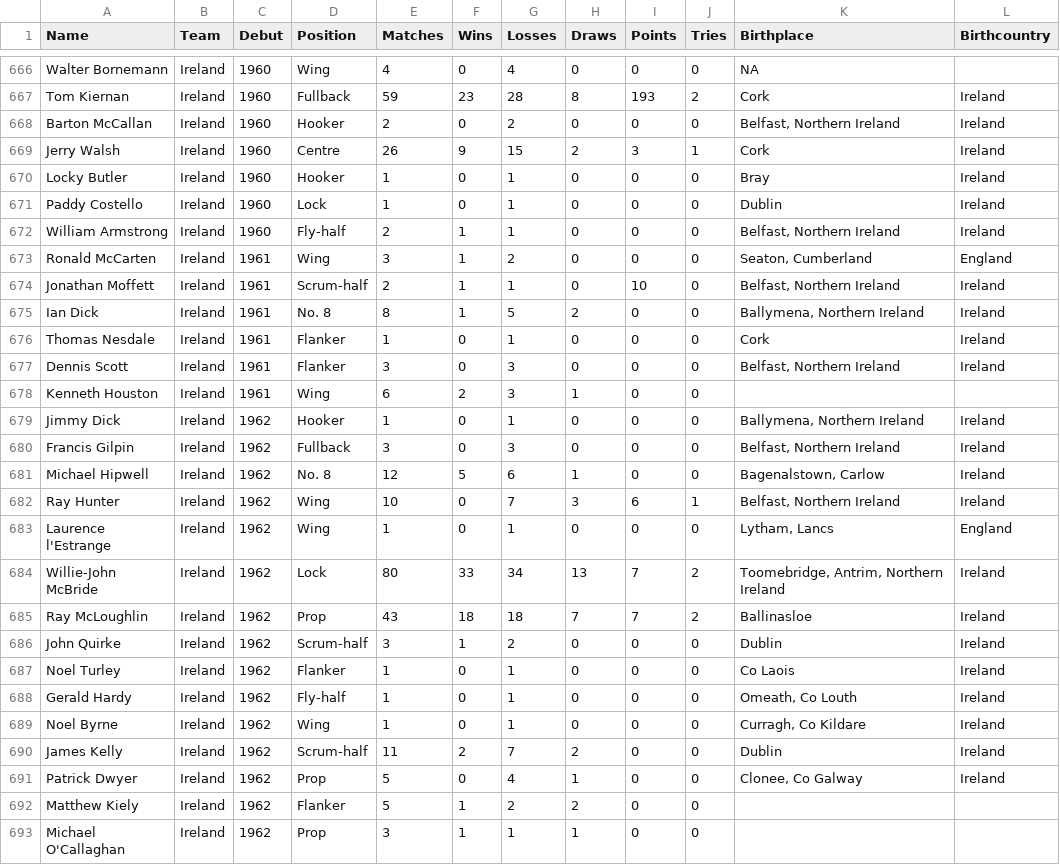
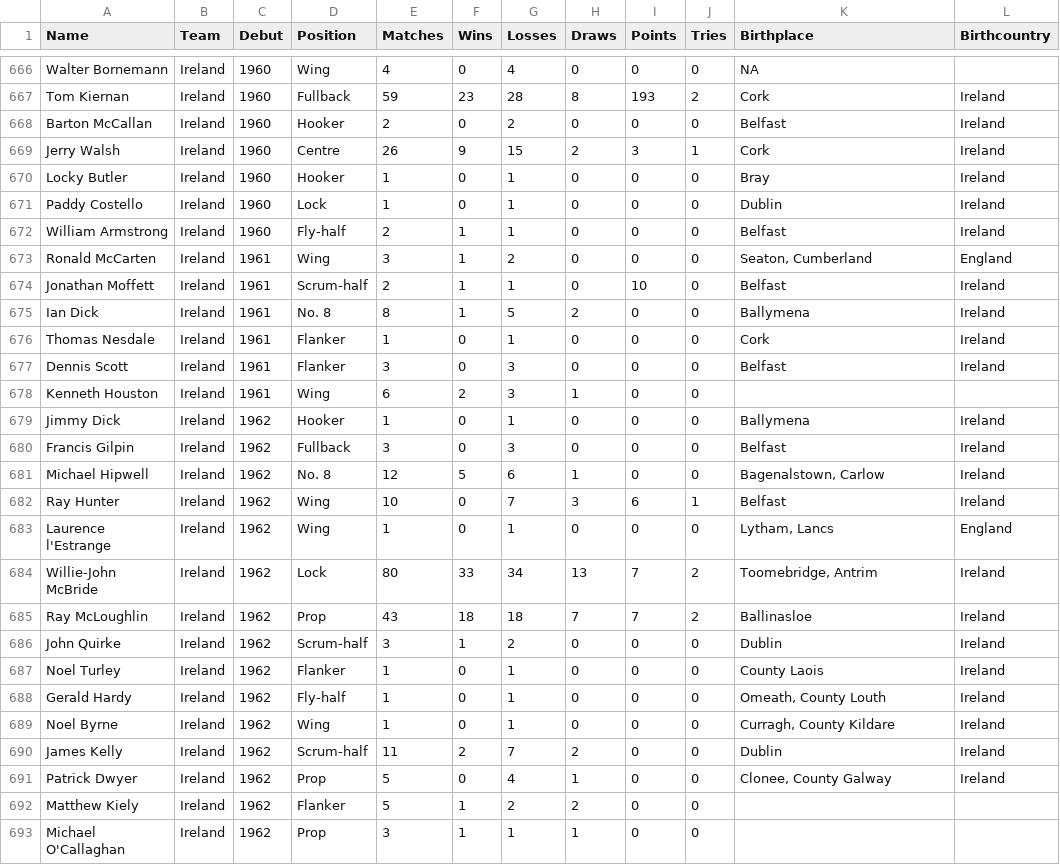
Before and after one commit to hautahi/Rugby-Wanderers, a CSV file: data/Ireland.csv, drawn as a sheet; only a part is shown, gaps mark what is left out; the diff covers the shown part only.

Commit message:
Remove Northern Ireland from city names.

```diff
--- a/data/Ireland.csv
+++ b/data/Ireland.csv
@@ -667,3 +667,3 @@ Walter Bornemann,Ireland,1960,Wing,4,0,4,0,0,0,NA,
 Tom Kiernan,Ireland,1960,Fullback,59,23,28,8,193,2,Cork,Ireland
-Barton McCallan,Ireland,1960,Hooker,2,0,2,0,0,0,"Belfast, Northern Ireland",Ireland
+Barton McCallan,Ireland,1960,Hooker,2,0,2,0,0,0,Belfast,Ireland
 Jerry Walsh,Ireland,1960,Centre,26,9,15,2,3,1,Cork,Ireland
@@ -671,22 +671,22 @@ Locky Butler,Ireland,1960,Hooker,1,0,1,0,0,0,Bray,Ireland
 Paddy Costello,Ireland,1960,Lock,1,0,1,0,0,0,Dublin,Ireland
-William Armstrong,Ireland,1960,Fly-half,2,1,1,0,0,0,"Belfast, Northern Ireland",Ireland
+William Armstrong,Ireland,1960,Fly-half,2,1,1,0,0,0,Belfast,Ireland
 Ronald McCarten,Ireland,1961,Wing,3,1,2,0,0,0,"Seaton, Cumberland",England
-Jonathan Moffett,Ireland,1961,Scrum-half,2,1,1,0,10,0,"Belfast, Northern Ireland",Ireland
-Ian Dick,Ireland,1961,No. 8,8,1,5,2,0,0,"Ballymena, Northern Ireland",Ireland
+Jonathan Moffett,Ireland,1961,Scrum-half,2,1,1,0,10,0,Belfast,Ireland
+Ian Dick,Ireland,1961,No. 8,8,1,5,2,0,0,Ballymena,Ireland
 Thomas Nesdale,Ireland,1961,Flanker,1,0,1,0,0,0,Cork,Ireland
-Dennis Scott,Ireland,1961,Flanker,3,0,3,0,0,0,"Belfast, Northern Ireland",Ireland
+Dennis Scott,Ireland,1961,Flanker,3,0,3,0,0,0,Belfast,Ireland
 Kenneth Houston,Ireland,1961,Wing,6,2,3,1,0,0,,
-Jimmy Dick,Ireland,1962,Hooker,1,0,1,0,0,0,"Ballymena, Northern Ireland",Ireland
-Francis Gilpin,Ireland,1962,Fullback,3,0,3,0,0,0,"Belfast, Northern Ireland",Ireland
+Jimmy Dick,Ireland,1962,Hooker,1,0,1,0,0,0,Ballymena,Ireland
+Francis Gilpin,Ireland,1962,Fullback,3,0,3,0,0,0,Belfast,Ireland
 Michael Hipwell,Ireland,1962,No. 8,12,5,6,1,0,0,"Bagenalstown, Carlow",Ireland
-Ray Hunter,Ireland,1962,Wing,10,0,7,3,6,1,"Belfast, Northern Ireland",Ireland
+Ray Hunter,Ireland,1962,Wing,10,0,7,3,6,1,Belfast,Ireland
 Laurence l'Estrange,Ireland,1962,Wing,1,0,1,0,0,0,"Lytham, Lancs",England
-Willie-John McBride,Ireland,1962,Lock,80,33,34,13,7,2,"Toomebridge, Antrim, Northern Ireland",Ireland
+Willie-John McBride,Ireland,1962,Lock,80,33,34,13,7,2,"Toomebridge, Antrim",Ireland
 Ray McLoughlin,Ireland,1962,Prop,43,18,18,7,7,2,Ballinasloe,Ireland
 John Quirke,Ireland,1962,Scrum-half,3,1,2,0,0,0,Dublin,Ireland
-Noel Turley,Ireland,1962,Flanker,1,0,1,0,0,0,Co Laois,Ireland
-Gerald Hardy,Ireland,1962,Fly-half,1,0,1,0,0,0,"Omeath, Co Louth",Ireland
-Noel Byrne,Ireland,1962,Wing,1,0,1,0,0,0,"Curragh, Co Kildare",Ireland
+Noel Turley,Ireland,1962,Flanker,1,0,1,0,0,0,County Laois,Ireland
+Gerald Hardy,Ireland,1962,Fly-half,1,0,1,0,0,0,"Omeath, County Louth",Ireland
+Noel Byrne,Ireland,1962,Wing,1,0,1,0,0,0,"Curragh, County Kildare",Ireland
 James Kelly,Ireland,1962,Scrum-half,11,2,7,2,0,0,Dublin,Ireland
-Patrick Dwyer,Ireland,1962,Prop,5,0,4,1,0,0,"Clonee, Co Galway",Ireland
+Patrick Dwyer,Ireland,1962,Prop,5,0,4,1,0,0,"Clonee, County Galway",Ireland
 Matthew Kiely,Ireland,1962,Flanker,5,1,2,2,0,0,,
```
Also changed, not shown: 177 edited cells elsewhere in this file, 2.clean/manual_adjustments/city_codes.csv, data/1.main_data.csv, 6 other files.
